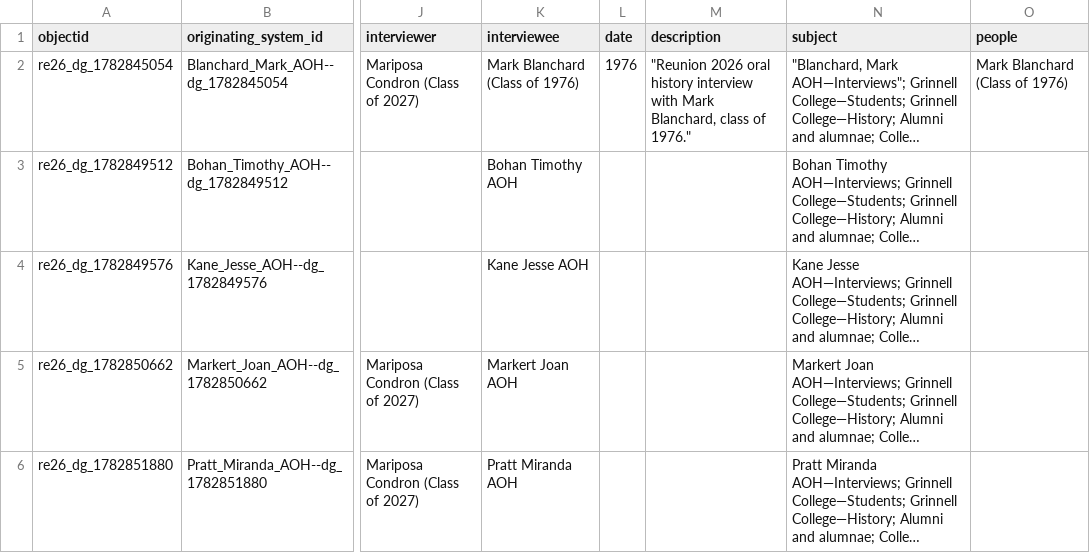
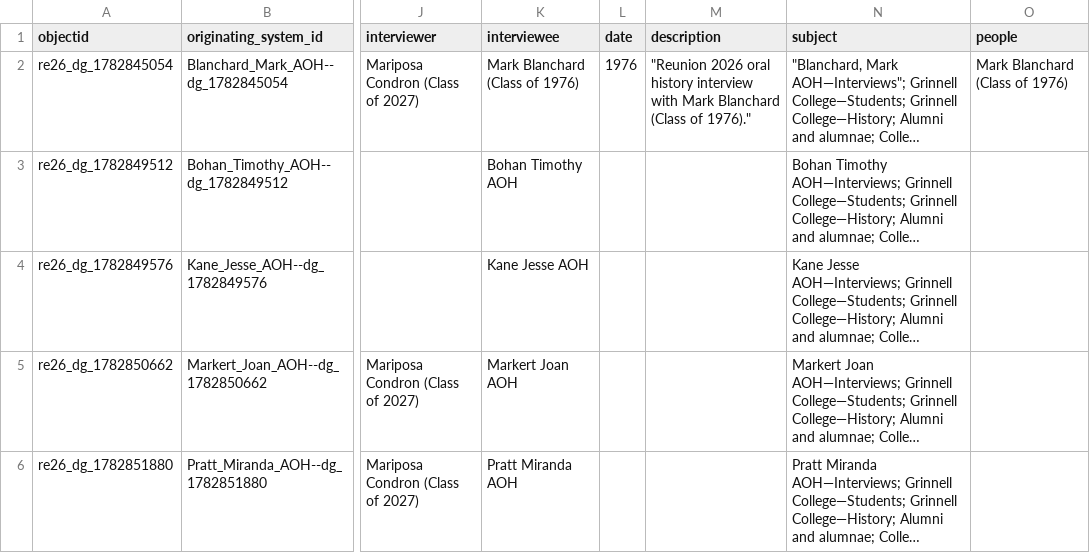
Before and after one commit to Digital-Grinnell/gccb-2026-Reunion-OH, a CSV file: _data/metadata.csv, drawn as a sheet; only a part is shown, gaps mark what is left out; long unchanged cells end in …; the diff names each change by its address in the sheet, - before the commit and + after, or states it on an @@ line.

```diff
--- a/_data/metadata.csv
+++ b/_data/metadata.csv
-M2 (description): …with Mark Blanchard, class of 1976."
+M2 (description): …with Mark Blanchard (Class of 1976)."
```
Also changed, not shown: 1 other file.
